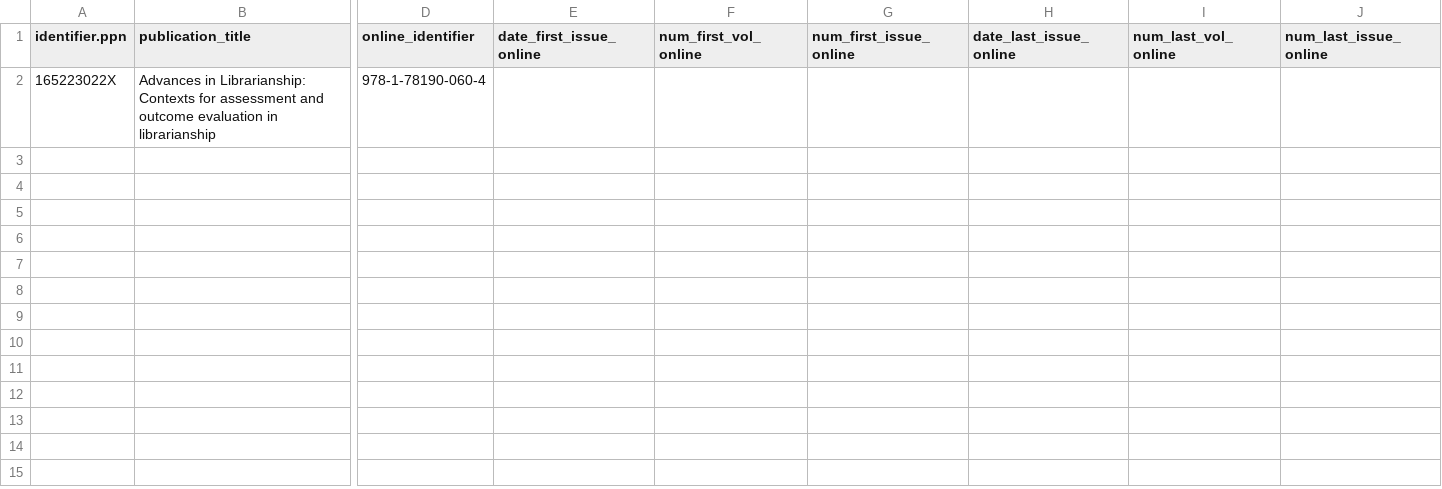
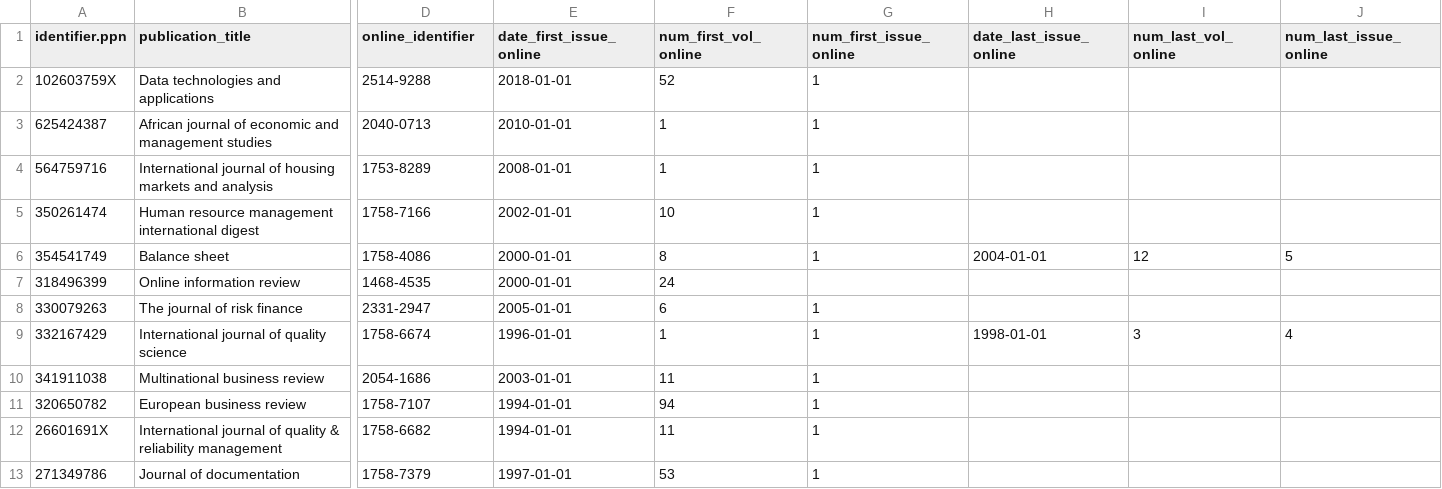
Before and after one commit to zbw/marc2kbart, a CSV file: records.csv, drawn as a sheet; only a part is shown, gaps mark what is left out; removed rows and columns are numbered as before the commit, all else as after; rows hold the shown columns only; the diff names each change by its address in the sheet, - before the commit and + after, or states it on an @@ line.

```diff
--- a/records.csv
+++ b/records.csv
-row 2: 165223022X | Advances in Librarianship: Contexts for assessment and outcome evaluation in librarianship | 978-1-78190-060-4
+row 2: 102603759X | Data technologies and applications | 2514-9288 | 2018-01-01 | 52 | 1
+row 3: 625424387 | African journal of economic and management studies | 2040-0713 | 2010-01-01 | 1 | 1
+row 4: 564759716 | International journal of housing markets and analysis | 1753-8289 | 2008-01-01 | 1 | 1
+row 5: 350261474 | Human resource management international digest | 1758-7166 | 2002-01-01 | 10 | 1
+row 6: 354541749 | Balance sheet | 1758-4086 | 2000-01-01 | 8 | 1 | 2004-01-01 | 12 | 5
+row 7: 318496399 | Online information review | 1468-4535 | 2000-01-01 | 24
+row 8: 330079263 | The journal of risk finance | 2331-2947 | 2005-01-01 | 6 | 1
+row 9: 332167429 | International journal of quality science | 1758-6674 | 1996-01-01 | 1 | 1 | 1998-01-01 | 3 | 4
+row 10: 341911038 | Multinational business review | 2054-1686 | 2003-01-01 | 11 | 1
+row 11: 320650782 | European business review | 1758-7107 | 1994-01-01 | 94 | 1
+row 12: 26601691X | International journal of quality & reliability management | 1758-6682 | 1994-01-01 | 11 | 1
+row 13: 271349786 | Journal of documentation | 1758-7379 | 1997-01-01 | 53 | 1
```
Also changed, not shown: 6 other files.
